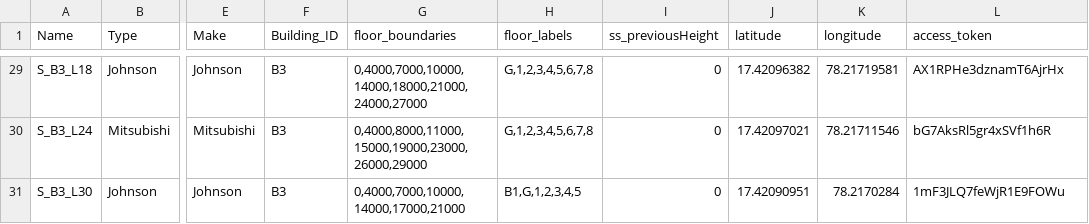
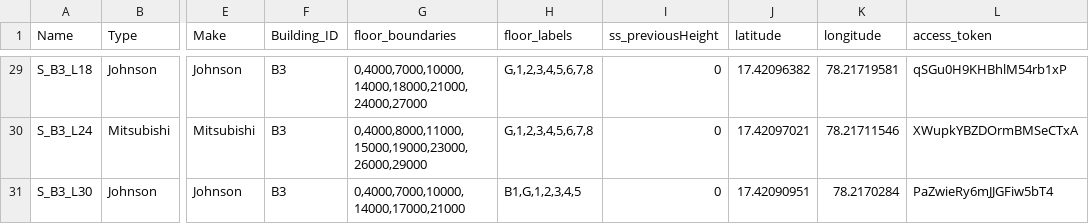
Before and after one commit to vyshnavi7981/tb-api-backend, a CSV file: All Devices.csv, drawn as a sheet; only a part is shown, gaps mark what is left out; the diff covers the shown part only; the diff names each change by its address in the sheet, - before the commit and + after, or states it on an @@ line.

```diff
--- a/All Devices.csv
+++ b/All Devices.csv
-L29 (access_token): AX1RPHe3dznamT6AjrHx
+L29 (access_token): qSGu0H9KHBhlM54rb1xP
-L30 (access_token): bG7AksRl5gr4xSVf1h6R
+L30 (access_token): XWupkYBZDOrmBMSeCTxA
-L31 (access_token): 1mF3JLQ7feWjR1E9FOWu
+L31 (access_token): PaZwieRy6mJJGFiw5bT4
```
Also changed, not shown: 27 edited cells elsewhere in this file.
